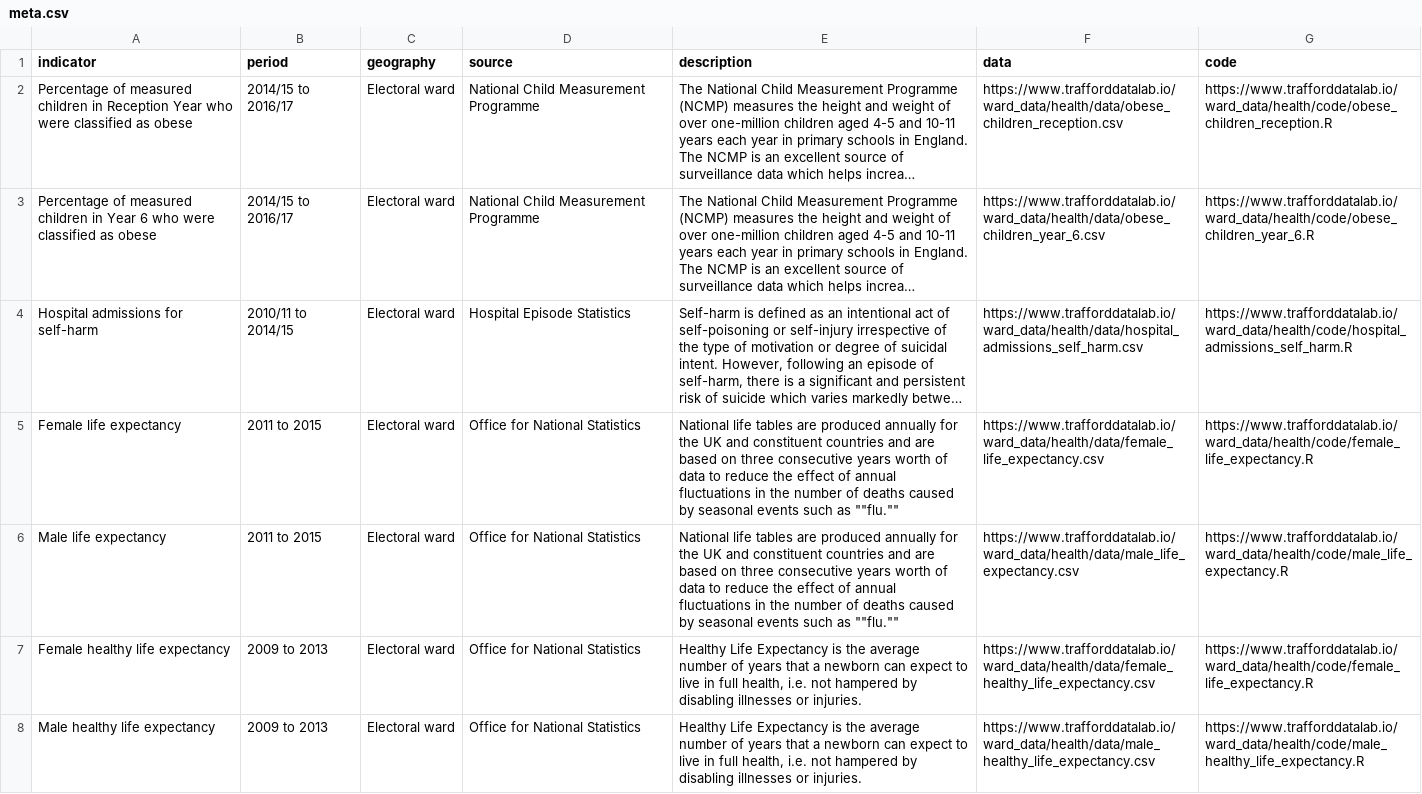
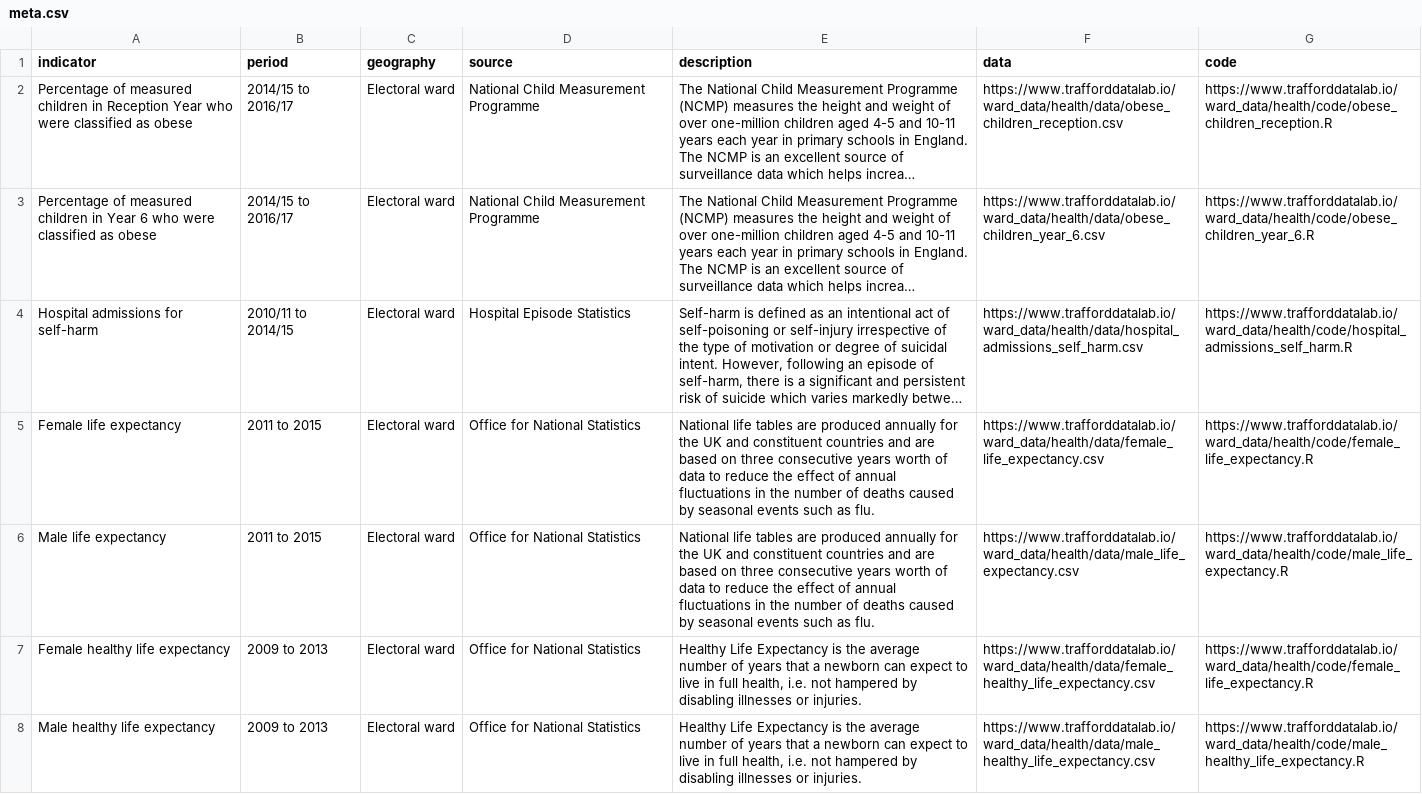
Before and after one commit to traffordDataLab/ward_data, a CSV file: health/meta.csv, drawn as a sheet; only a part is shown; long unchanged cells end in …; the diff names each change by its address in the sheet, - before the commit and + after, or states it on an @@ line.

Commit message:
Removed quotes on lines causing issues.

```diff
--- a/health/meta.csv
+++ b/health/meta.csv
-E5:E6 (description): …such as ""flu.""
+E5:E6 (description): …such as flu.
```
